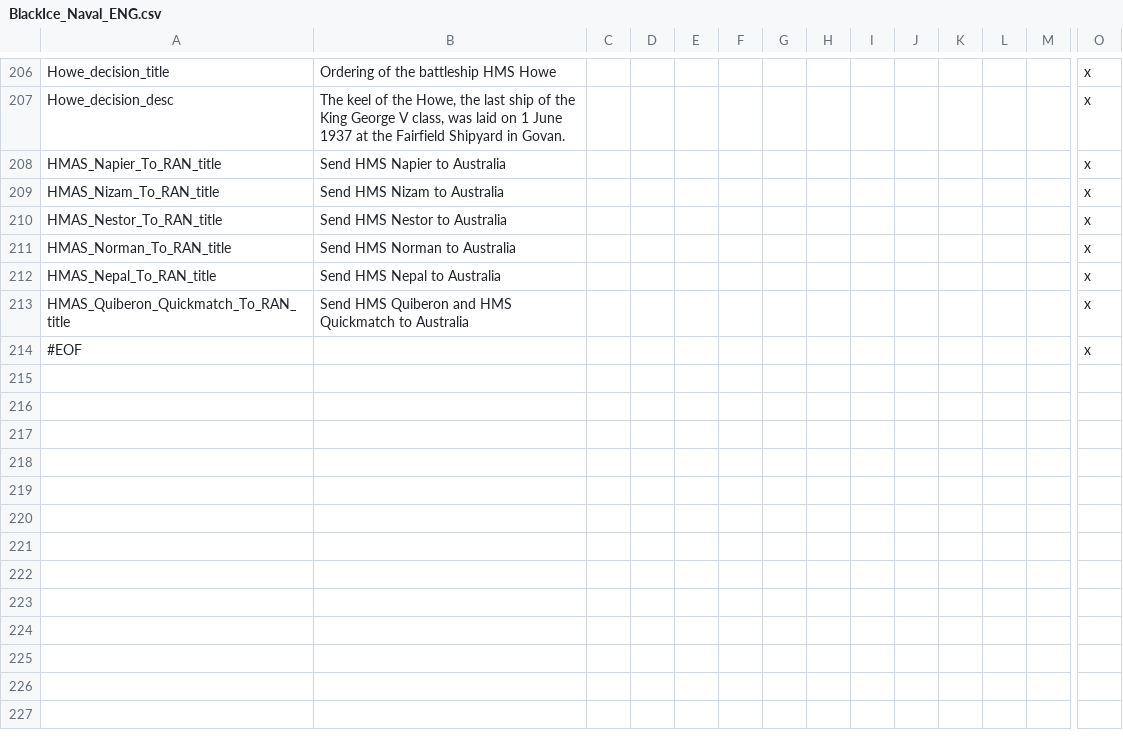
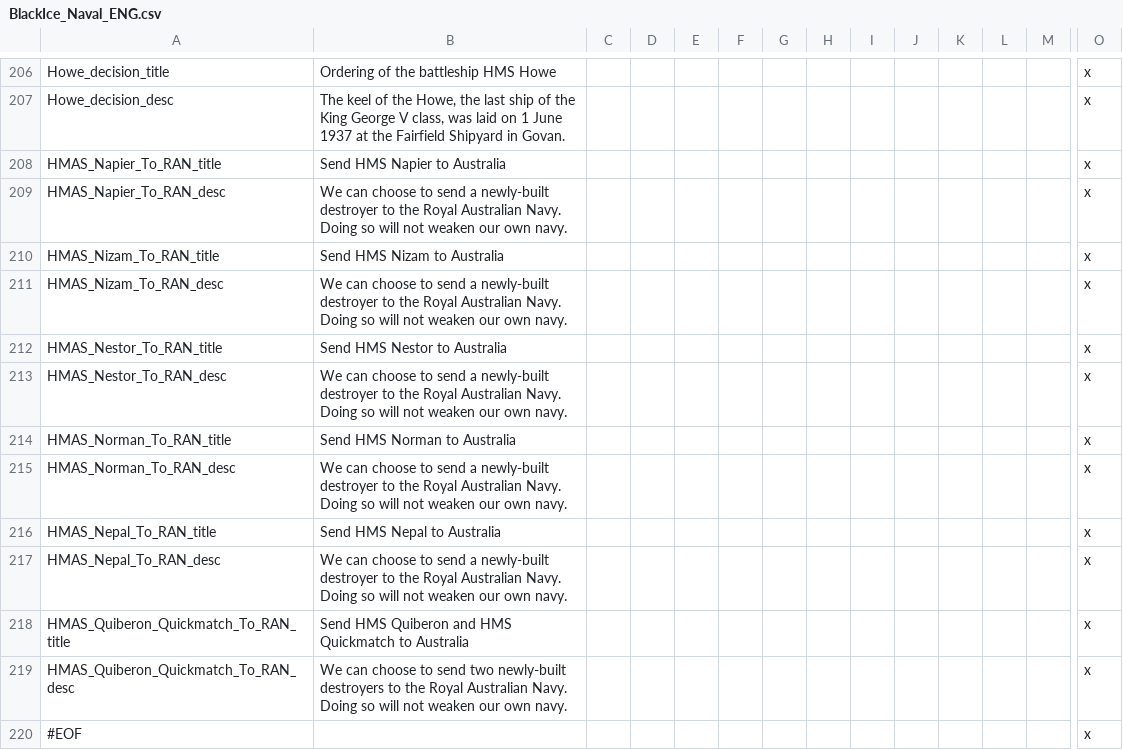
Before and after one commit to oumajgad/BlackICE, a CSV file: localisation/BlackIce_Naval_ENG.csv, drawn as a sheet; only a part is shown, gaps mark what is left out; rows hold the shown columns only; the diff names each change by its address in the sheet, - before the commit and + after, or states it on an @@ line.

```diff
--- a/localisation/BlackIce_Naval_ENG.csv
+++ b/localisation/BlackIce_Naval_ENG.csv
+row 209: HMAS_Napier_To_RAN_desc | We can choose to send a newly-built destroyer to the Royal Australian Navy. Doing so will not weaken our own navy. |  |  |  |  |  |  |  |  |  |  |  | x
+row 211: HMAS_Nizam_To_RAN_desc | We can choose to send a newly-built destroyer to the Royal Australian Navy. Doing so will not weaken our own navy. |  |  |  |  |  |  |  |  |  |  |  | x
+row 213: HMAS_Nestor_To_RAN_desc | We can choose to send a newly-built destroyer to the Royal Australian Navy. Doing so will not weaken our own navy. |  |  |  |  |  |  |  |  |  |  |  | x
+row 215: HMAS_Norman_To_RAN_desc | We can choose to send a newly-built destroyer to the Royal Australian Navy. Doing so will not weaken our own navy. |  |  |  |  |  |  |  |  |  |  |  | x
+row 217: HMAS_Nepal_To_RAN_desc | We can choose to send a newly-built destroyer to the Royal Australian Navy. Doing so will not weaken our own navy. |  |  |  |  |  |  |  |  |  |  |  | x
+row 219: HMAS_Quiberon_Quickmatch_To_RAN_desc | We can choose to send two newly-built destroyers to the Royal Australian Navy. Doing so will not weaken our own navy. |  |  |  |  |  |  |  |  |  |  |  | x
```
Also changed, not shown: localisation/BlackIce_Soviet.csv, 1 other file.
